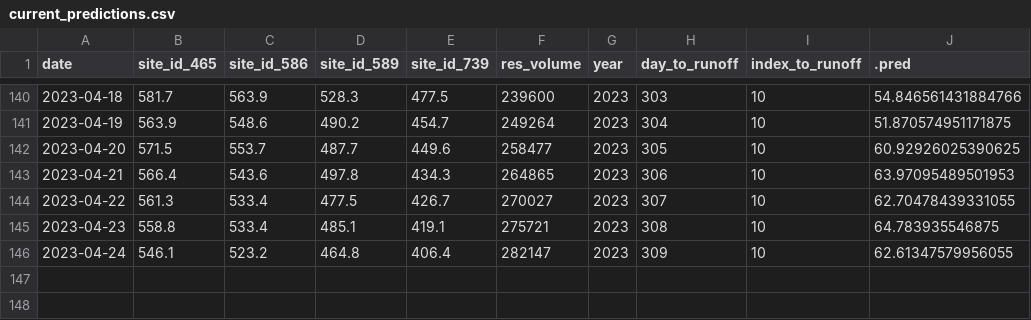
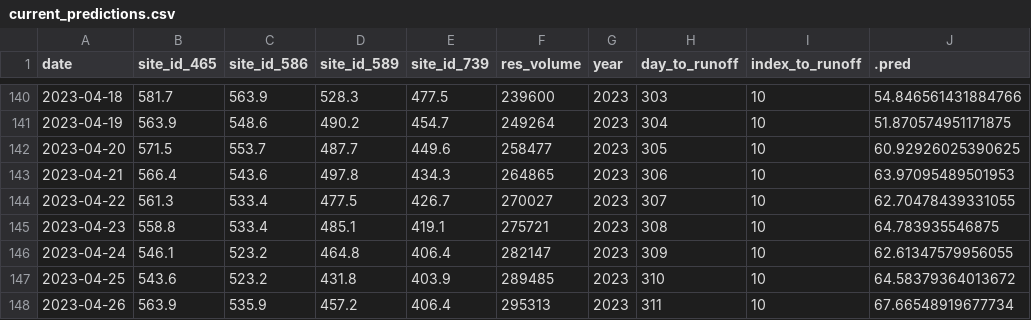
Before and after one commit to mschmidty/dolores_flow_predict, a CSV file: output/current_predictions.csv, drawn as a sheet; only a part is shown, gaps mark what is left out; the diff names each change by its address in the sheet, - before the commit and + after, or states it on an @@ line.

```diff
--- a/output/current_predictions.csv
+++ b/output/current_predictions.csv
+row 147: 2023-04-25 | 543.6 | 523.2 | 431.8 | 403.9 | 289485 | 2023 | 310 | 10 | 64.58379364013672
+row 148: 2023-04-26 | 563.9 | 535.9 | 457.2 | 406.4 | 295313 | 2023 | 311 | 10 | 67.66548919677734
```
Also changed, not shown: 1 other file.
